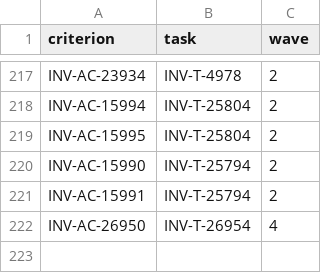
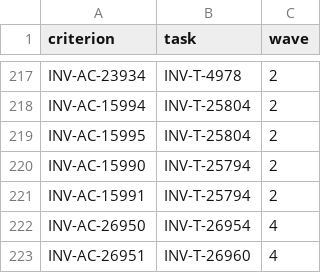
Before and after one commit to dynokore/DynoGST, a TSV file: svc-rules/ac-keys.tsv, drawn as a sheet; only a part is shown, gaps mark what is left out.

```diff
--- a/svc-rules/ac-keys.tsv
+++ b/svc-rules/ac-keys.tsv
@@ -222 +222,2 @@ INV-AC-15991	INV-T-25794	2
 INV-AC-26950	INV-T-26954	4
+INV-AC-26951	INV-T-26960	4
```
Also changed, not shown: 9 other files.
